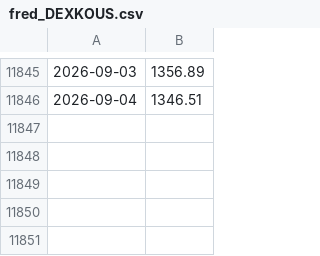
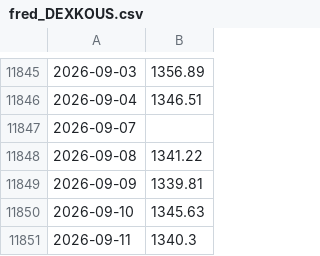
Before and after one commit to sternjeong/Quant, a CSV file: data/cache/fred_DEXKOUS.csv, drawn as a sheet; only a part is shown, gaps mark what is left out.

```diff
--- a/data/cache/fred_DEXKOUS.csv
+++ b/data/cache/fred_DEXKOUS.csv
@@ -11846 +11846,6 @@
 2026-09-04,1346.51
+2026-09-07,
+2026-09-08,1341.22
+2026-09-09,1339.81
+2026-09-10,1345.63
+2026-09-11,1340.3
```
Also changed, not shown: data/cache/fred_T10Y2Y.csv.
